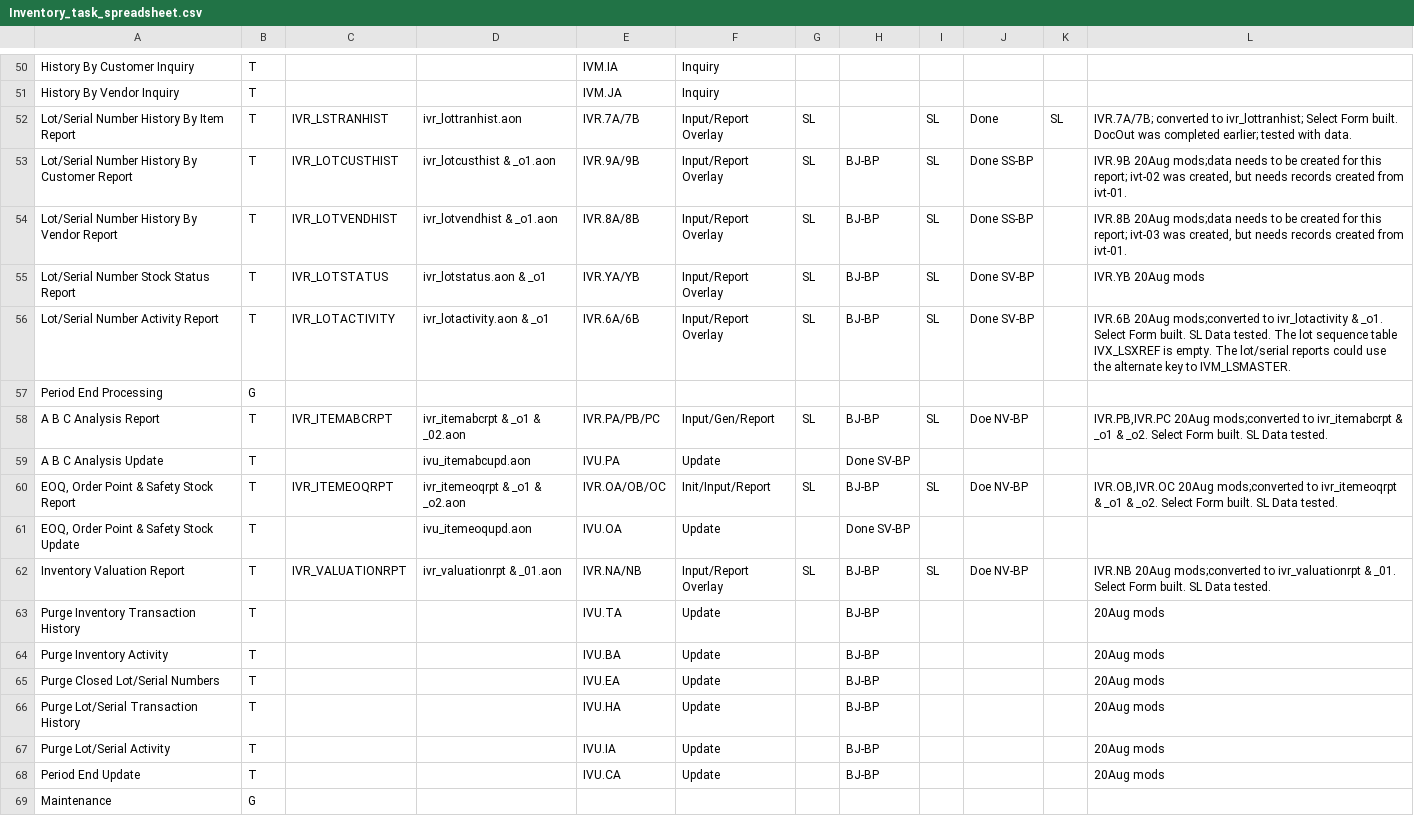
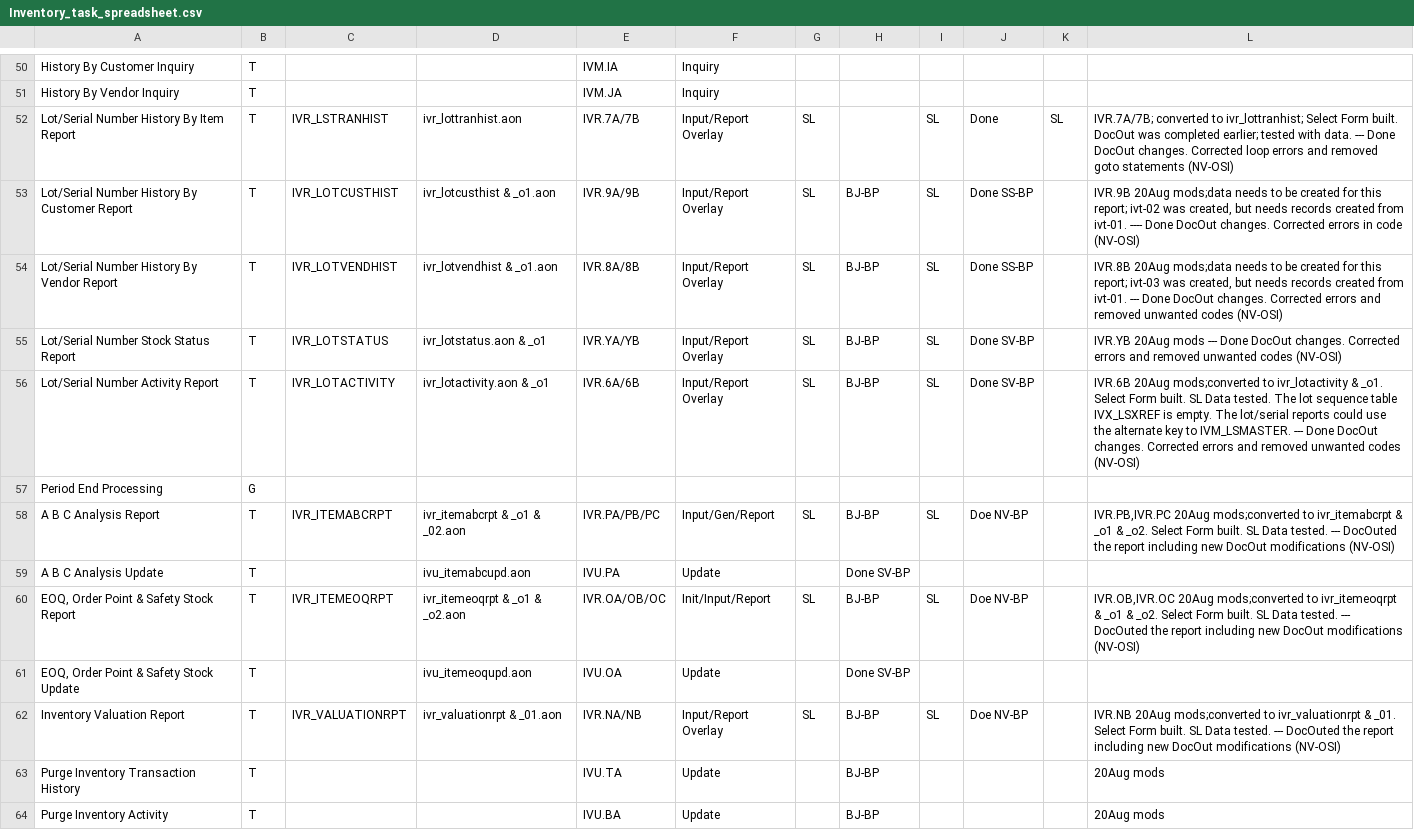
Before and after one commit to nmlynx/AddonSoftware, a CSV file: docs/Inventory_task_spreadsheet.csv, drawn as a sheet; only a part is shown, gaps mark what is left out; the shorter side is filled out with more unchanged rows; the diff covers the shown part only.

```diff
--- a/docs/Inventory_task_spreadsheet.csv
+++ b/docs/Inventory_task_spreadsheet.csv
@@ -51,13 +51,13 @@ History By Customer Inquiry,T,,,IVM.IA,Inquiry,,,,,,
 History By Vendor Inquiry,T,,,IVM.JA,Inquiry,,,,,,
-Lot/Serial Number History By Item Report,T,IVR_LSTRANHIST,ivr_lottranhist.aon,IVR.7A/7B,Input/Report Overlay,SL,,SL,Done,SL,IVR.7A/7B; converted to ivr_lottranhist; Select Form built.  DocOut was completed earlier; tested with data.
-Lot/Serial Number History By Customer Report,T,IVR_LOTCUSTHIST,ivr_lotcusthist & _o1.aon,IVR.9A/9B,Input/Report Overlay,SL,BJ-BP,SL,Done SS-BP,,"IVR.9B 20Aug mods;data needs to be created for this report; ivt-02 was created, but needs records created from ivt-01."
-Lot/Serial Number History By Vendor Report,T,IVR_LOTVENDHIST,ivr_lotvendhist & _o1.aon,IVR.8A/8B,Input/Report Overlay,SL,BJ-BP,SL,Done SS-BP,,"IVR.8B 20Aug mods;data needs to be created for this report; ivt-03 was created, but needs records created from ivt-01."
-Lot/Serial Number Stock Status Report,T,IVR_LOTSTATUS,ivr_lotstatus.aon & _o1,IVR.YA/YB,Input/Report Overlay,SL,BJ-BP,SL,Done SV-BP,,IVR.YB 20Aug mods
-Lot/Serial Number Activity Report,T,IVR_LOTACTIVITY,ivr_lotactivity.aon & _o1,IVR.6A/6B,Input/Report Overlay,SL,BJ-BP,SL,Done SV-BP,,IVR.6B 20Aug mods;converted to ivr_lotactivity & _o1. Select Form built. SL Data tested. The lot sequence table IVX_LSXREF is empty.  The lot/serial reports could use the alternate key to IVM_LSMASTER.
+Lot/Serial Number History By Item Report,T,IVR_LSTRANHIST,ivr_lottranhist.aon,IVR.7A/7B,Input/Report Overlay,SL,,SL,Done,SL,IVR.7A/7B; converted to ivr_lottranhist; Select Form built.  DocOut was completed earlier; tested with data. --- Done DocOut changes. Corrected loop errors and removed goto statements (NV-OSI)
+Lot/Serial Number History By Customer Report,T,IVR_LOTCUSTHIST,ivr_lotcusthist & _o1.aon,IVR.9A/9B,Input/Report Overlay,SL,BJ-BP,SL,Done SS-BP,,"IVR.9B 20Aug mods;data needs to be created for this report; ivt-02 was created, but needs records created from ivt-01. ---- Done DocOut changes. Corrected errors in code (NV-OSI)"
+Lot/Serial Number History By Vendor Report,T,IVR_LOTVENDHIST,ivr_lotvendhist & _o1.aon,IVR.8A/8B,Input/Report Overlay,SL,BJ-BP,SL,Done SS-BP,,"IVR.8B 20Aug mods;data needs to be created for this report; ivt-03 was created, but needs records created from ivt-01. --- Done DocOut changes. Corrected errors and removed unwanted codes (NV-OSI)"
+Lot/Serial Number Stock Status Report,T,IVR_LOTSTATUS,ivr_lotstatus.aon & _o1,IVR.YA/YB,Input/Report Overlay,SL,BJ-BP,SL,Done SV-BP,,IVR.YB 20Aug mods --- Done DocOut changes. Corrected errors and removed unwanted codes (NV-OSI)
+Lot/Serial Number Activity Report,T,IVR_LOTACTIVITY,ivr_lotactivity.aon & _o1,IVR.6A/6B,Input/Report Overlay,SL,BJ-BP,SL,Done SV-BP,,IVR.6B 20Aug mods;converted to ivr_lotactivity & _o1. Select Form built. SL Data tested. The lot sequence table IVX_LSXREF is empty.  The lot/serial reports could use the alternate key to IVM_LSMASTER. --- Done DocOut changes. Corrected errors and removed unwanted codes (NV-OSI)
 Period End Processing,G,,,,,,,,,,
-A B C Analysis Report,T,IVR_ITEMABCRPT,ivr_itemabcrpt & _o1 & _02.aon,IVR.PA/PB/PC,Input/Gen/Report,SL,BJ-BP,SL,Doe NV-BP,,"IVR.PB,IVR.PC 20Aug mods;converted to ivr_itemabcrpt & _o1 & _o2. Select Form built. SL Data tested."
+A B C Analysis Report,T,IVR_ITEMABCRPT,ivr_itemabcrpt & _o1 & _02.aon,IVR.PA/PB/PC,Input/Gen/Report,SL,BJ-BP,SL,Doe NV-BP,,"IVR.PB,IVR.PC 20Aug mods;converted to ivr_itemabcrpt & _o1 & _o2. Select Form built. SL Data tested. --- DocOuted the report including new DocOut modifications (NV-OSI)"
 A B C Analysis Update,T,,ivu_itemabcupd.aon,IVU.PA,Update,,Done SV-BP,,,,
-"EOQ, Order Point & Safety Stock Report",T,IVR_ITEMEOQRPT,ivr_itemeoqrpt & _o1 & _o2.aon,IVR.OA/OB/OC,Init/Input/Report,SL,BJ-BP,SL,Doe NV-BP,,"IVR.OB,IVR.OC 20Aug mods;converted to ivr_itemeoqrpt & _o1 & _o2. Select Form built. SL Data tested."
+"EOQ, Order Point & Safety Stock Report",T,IVR_ITEMEOQRPT,ivr_itemeoqrpt & _o1 & _o2.aon,IVR.OA/OB/OC,Init/Input/Report,SL,BJ-BP,SL,Doe NV-BP,,"IVR.OB,IVR.OC 20Aug mods;converted to ivr_itemeoqrpt & _o1 & _o2. Select Form built. SL Data tested. --- DocOuted the report including new DocOut modifications (NV-OSI)"
 "EOQ, Order Point & Safety Stock Update",T,,ivu_itemeoqupd.aon,IVU.OA,Update,,Done SV-BP,,,,
-Inventory Valuation Report,T,IVR_VALUATIONRPT,ivr_valuationrpt & _01.aon,IVR.NA/NB,Input/Report Overlay,SL,BJ-BP,SL,Doe NV-BP,,IVR.NB 20Aug mods;converted to ivr_valuationrpt & _01. Select Form built. SL Data tested.
+Inventory Valuation Report,T,IVR_VALUATIONRPT,ivr_valuationrpt & _01.aon,IVR.NA/NB,Input/Report Overlay,SL,BJ-BP,SL,Doe NV-BP,,IVR.NB 20Aug mods;converted to ivr_valuationrpt & _01. Select Form built. SL Data tested. --- DocOuted the report including new DocOut modifications (NV-OSI)
 Purge Inventory Transaction History,T,,,IVU.TA,Update,,BJ-BP,,,,20Aug mods
```
Also changed, not shown: 19 edited cells elsewhere in this file.
